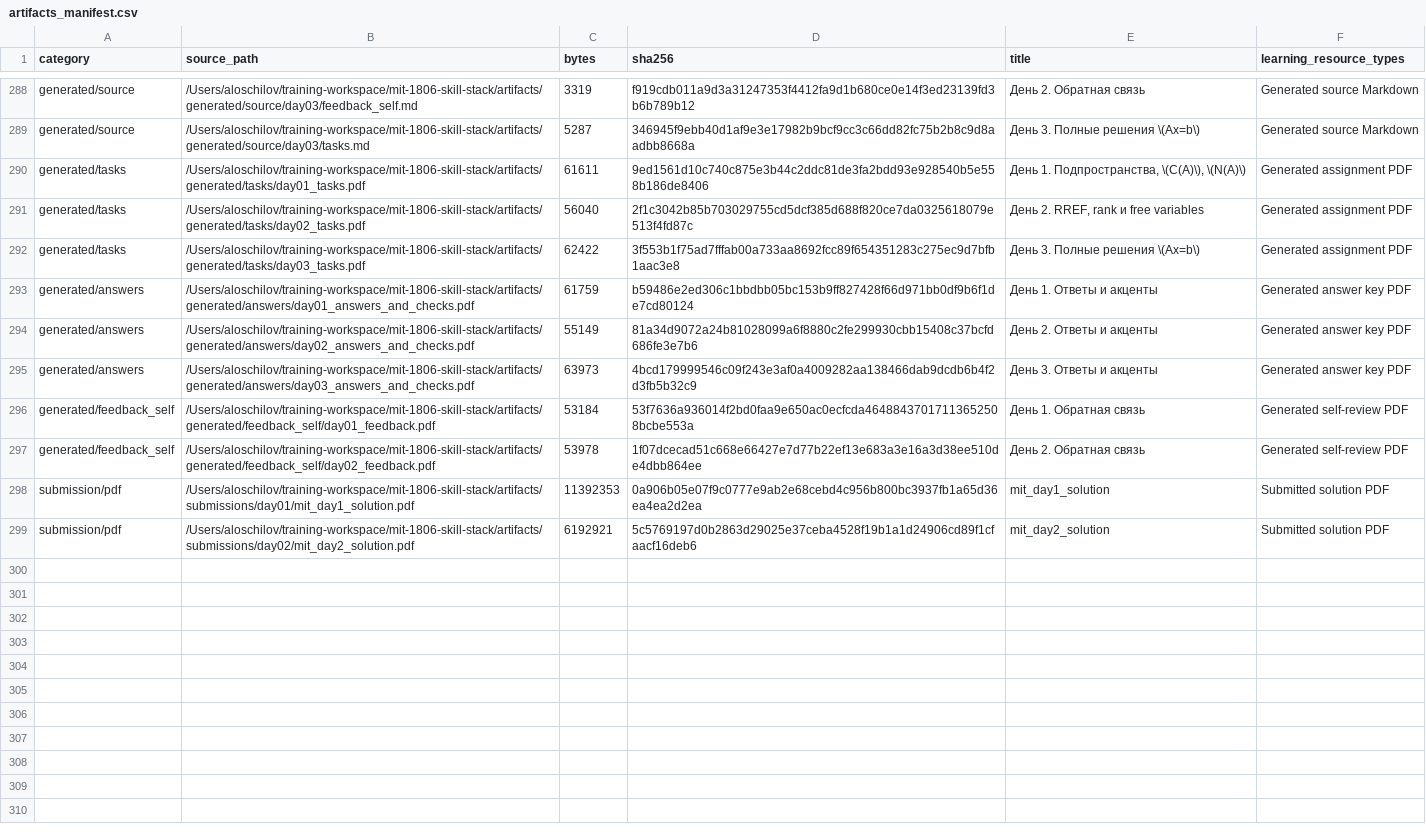
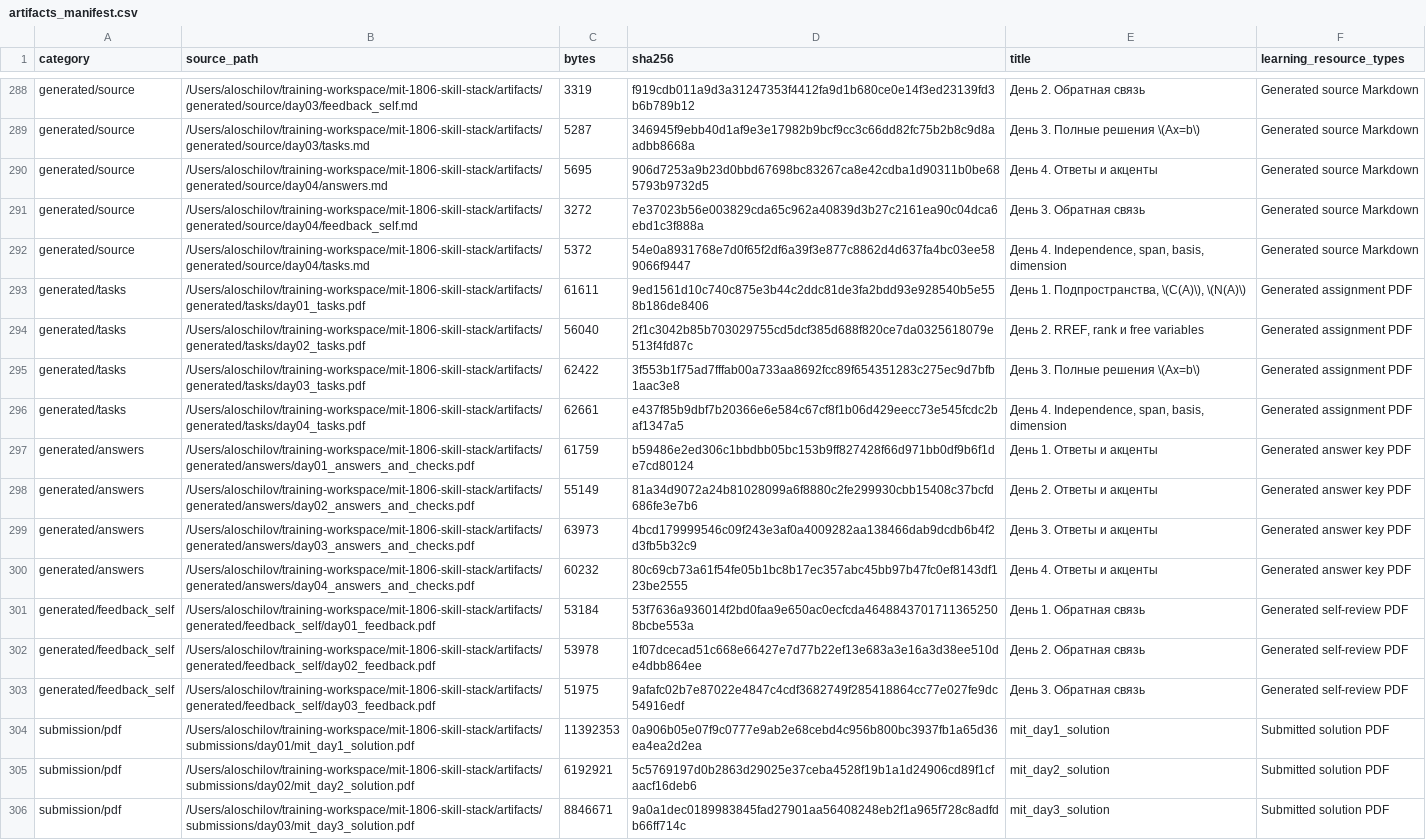
Before and after one commit to aloschilov/mit-1806-skill-stack, a CSV file: data/artifacts_manifest.csv, drawn as a sheet; only a part is shown, gaps mark what is left out.

Commit message:
Add day 4 skill packet

```diff
--- a/data/artifacts_manifest.csv
+++ b/data/artifacts_manifest.csv
@@ -289,2 +289,5 @@ generated/source,/Users/aloschilov/training-workspace/mit-1806-skill-stack/artif
 generated/source,/Users/aloschilov/training-workspace/mit-1806-skill-stack/artifacts/generated/source/day03/tasks.md,5287,346945f9ebb40d1af9e3e17982b9bcf9cc3c66dd82fc75b2b8c9d8aadbb8668a,День 3. Полные решения \(Ax=b\),Generated source Markdown
+generated/source,/Users/aloschilov/training-workspace/mit-1806-skill-stack/artifacts/generated/source/day04/answers.md,5695,906d7253a9b23d0bbd67698bc83267ca8e42cdba1d90311b0be685793b9732d5,День 4. Ответы и акценты,Generated source Markdown
+generated/source,/Users/aloschilov/training-workspace/mit-1806-skill-stack/artifacts/generated/source/day04/feedback_self.md,3272,7e37023b56e003829cda65c962a40839d3b27c2161ea90c04dca6ebd1c3f888a,День 3. Обратная связь,Generated source Markdown
+generated/source,/Users/aloschilov/training-workspace/mit-1806-skill-stack/artifacts/generated/source/day04/tasks.md,5372,54e0a8931768e7d0f65f2df6a39f3e877c8862d4d637fa4bc03ee589066f9447,"День 4. Independence, span, basis, dimension",Generated source Markdown
 generated/tasks,/Users/aloschilov/training-workspace/mit-1806-skill-stack/artifacts/generated/tasks/day01_tasks.pdf,61611,9ed1561d10c740c875e3b44c2ddc81de3fa2bdd93e928540b5e558b186de8406,"День 1. Подпространства, \(C(A)\), \(N(A)\)",Generated assignment PDF
@@ -292,2 +295,3 @@ generated/tasks,/Users/aloschilov/training-workspace/mit-1806-skill-stack/artifa
 generated/tasks,/Users/aloschilov/training-workspace/mit-1806-skill-stack/artifacts/generated/tasks/day03_tasks.pdf,62422,3f553b1f75ad7fffab00a733aa8692fcc89f654351283c275ec9d7bfb1aac3e8,День 3. Полные решения \(Ax=b\),Generated assignment PDF
+generated/tasks,/Users/aloschilov/training-workspace/mit-1806-skill-stack/artifacts/generated/tasks/day04_tasks.pdf,62661,e437f85b9dbf7b20366e6e584c67cf8f1b06d429eecc73e545fcdc2baf1347a5,"День 4. Independence, span, basis, dimension",Generated assignment PDF
 generated/answers,/Users/aloschilov/training-workspace/mit-1806-skill-stack/artifacts/generated/answers/day01_answers_and_checks.pdf,61759,b59486e2ed306c1bbdbb05bc153b9ff827428f66d971bb0df9b6f1de7cd80124,День 1. Ответы и акценты,Generated answer key PDF
@@ -295,5 +299,8 @@ generated/answers,/Users/aloschilov/training-workspace/mit-1806-skill-stack/arti
 generated/answers,/Users/aloschilov/training-workspace/mit-1806-skill-stack/artifacts/generated/answers/day03_answers_and_checks.pdf,63973,4bcd179999546c09f243e3af0a4009282aa138466dab9dcdb6b4f2d3fb5b32c9,День 3. Ответы и акценты,Generated answer key PDF
+generated/answers,/Users/aloschilov/training-workspace/mit-1806-skill-stack/artifacts/generated/answers/day04_answers_and_checks.pdf,60232,80c69cb73a61f54fe05b1bc8b17ec357abc45bb97b47fc0ef8143df123be2555,День 4. Ответы и акценты,Generated answer key PDF
 generated/feedback_self,/Users/aloschilov/training-workspace/mit-1806-skill-stack/artifacts/generated/feedback_self/day01_feedback.pdf,53184,53f7636a936014f2bd0faa9e650ac0ecfcda46488437017113652508bcbe553a,День 1. Обратная связь,Generated self-review PDF
 generated/feedback_self,/Users/aloschilov/training-workspace/mit-1806-skill-stack/artifacts/generated/feedback_self/day02_feedback.pdf,53978,1f07dcecad51c668e66427e7d77b22ef13e683a3e16a3d38ee510de4dbb864ee,День 2. Обратная связь,Generated self-review PDF
+generated/feedback_self,/Users/aloschilov/training-workspace/mit-1806-skill-stack/artifacts/generated/feedback_self/day03_feedback.pdf,51975,9afafc02b7e87022e4847c4cdf3682749f285418864cc77e027fe9dc54916edf,День 3. Обратная связь,Generated self-review PDF
 submission/pdf,/Users/aloschilov/training-workspace/mit-1806-skill-stack/artifacts/submissions/day01/mit_day1_solution.pdf,11392353,0a906b05e07f9c0777e9ab2e68cebd4c956b800bc3937fb1a65d36ea4ea2d2ea,mit_day1_solution,Submitted solution PDF
 submission/pdf,/Users/aloschilov/training-workspace/mit-1806-skill-stack/artifacts/submissions/day02/mit_day2_solution.pdf,6192921,5c5769197d0b2863d29025e37ceba4528f19b1a1d24906cd89f1cfaacf16deb6,mit_day2_solution,Submitted solution PDF
+submission/pdf,/Users/aloschilov/training-workspace/mit-1806-skill-stack/artifacts/submissions/day03/mit_day3_solution.pdf,8846671,9a0a1dec0189983845fad27901aa56408248eb2f1a965f728c8adfdb66ff714c,mit_day3_solution,Submitted solution PDF
```
Also changed, not shown: data/capability_matrix.csv, 10 other files.
